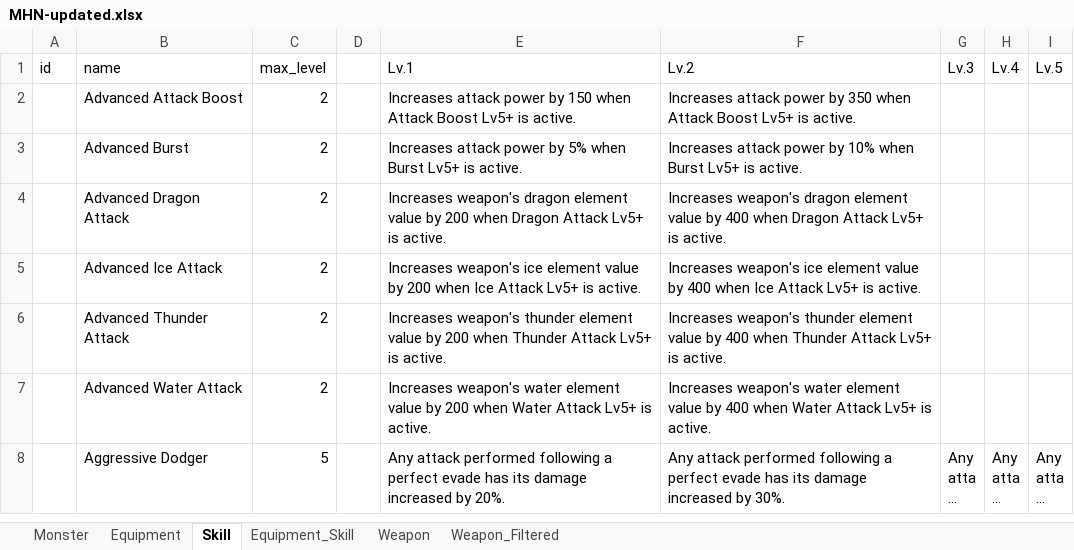
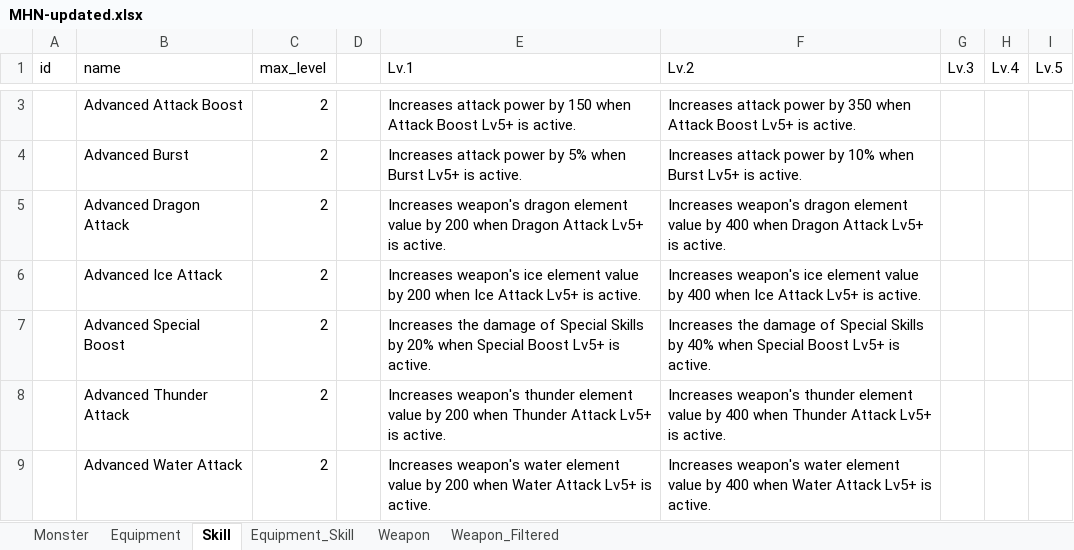
Before and after one commit to allenpluto/mhnow-db, an Excel workbook: MHN-updated.xlsx, sheet Skill, drawn as a sheet; only a part is shown, gaps mark what is left out; the shorter side is filled out with more unchanged rows; long unchanged cells end in …; values as stored, in another font and other column widths than the file's, no borders; the diff covers the shown part only; the diff names each change by its address in the sheet, - before the commit and + after, or states it on an @@ line.

```diff
--- a/MHN-updated.xlsx (sheet Skill)
+++ b/MHN-updated.xlsx (sheet Skill)
+row 7:  | Advanced Special Boost | 2 |  | Increases the damage of Special Skills by 20% when Special Boost Lv5+ is active. | Increases the damage of Special Skills by 40% when Special Boost Lv5+ is active.
```
Also changed, not shown: 4 added rows elsewhere in this sheet, sheet Equipment_Skill, sheet Equipment, sheet Monster, hidden cells, 8 other files.
